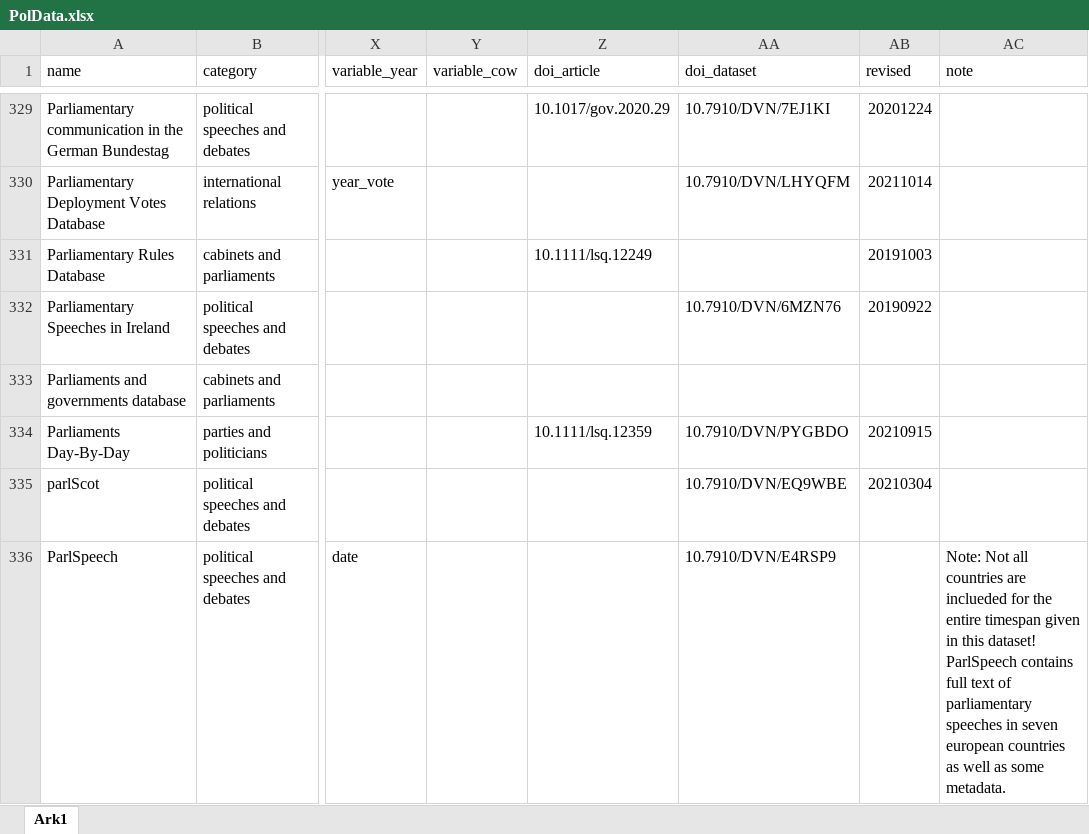
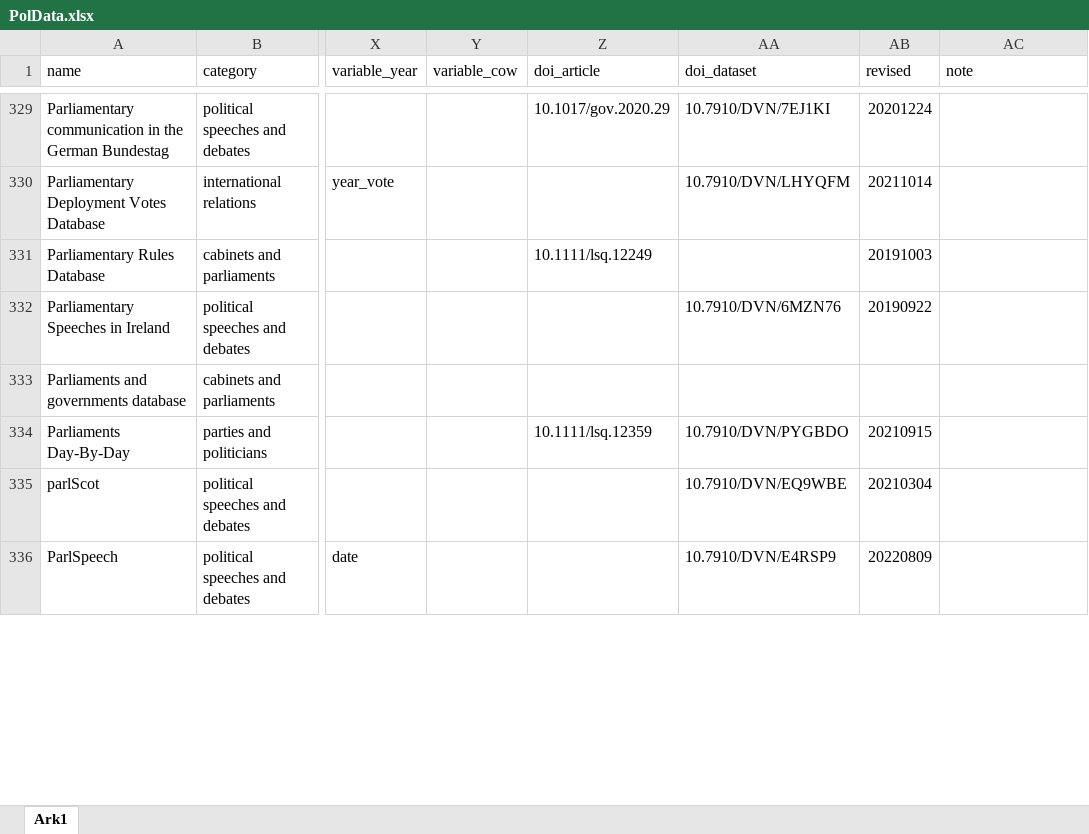
Before and after one commit to erikgahner/PolData, an Excel workbook: PolData.xlsx, sheet Ark1, drawn as a sheet; only a part is shown, gaps mark what is left out; values as stored, in another font and other column widths than the file's, no borders; the diff covers the shown part only; the diff names each change by its address in the sheet, - before the commit and + after, or states it on an @@ line.

Commit message:
update datasets

```diff
--- a/PolData.xlsx (sheet Ark1)
+++ b/PolData.xlsx (sheet Ark1)
-AB336 (revised): (empty)
+AB336 (revised): 20220809
-AC336 (note): Note: Not all countries are inclueded for the entire timespan given in this dataset! ParlSpeech contains full text of parliamentary speeches in seven european countries as well as some metadata.
+AC336 (note): (empty)
```
Also changed, not shown: 1 removed row and 105 edited cells elsewhere in this sheet, 2 other files.
